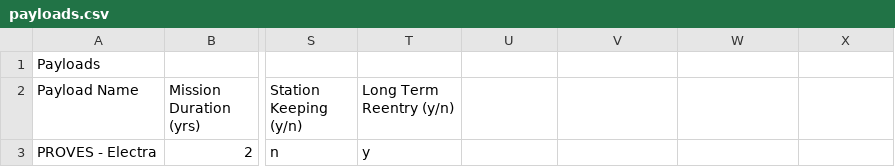
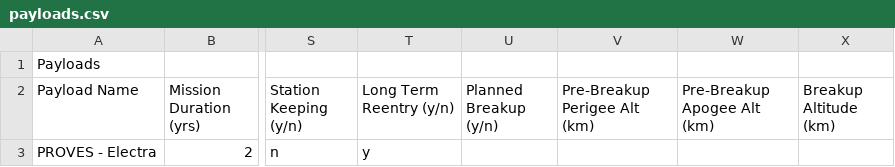
Before and after one commit to proveskit/The-PROVES-Project-DAS, a CSV file: Electra/payloads.csv, drawn as a sheet; only a part is shown, gaps mark what is left out; the diff names each change by its address in the sheet, - before the commit and + after, or states it on an @@ line.

Commit message:
Corrected Electra DAS

```diff
--- a/Electra/payloads.csv
+++ b/Electra/payloads.csv
-U2: (empty)
+U2: Planned Breakup (y/n)
-V2: (empty)
+V2: Pre-Breakup Perigee Alt (km)
-W2: (empty)
+W2: Pre-Breakup Apogee Alt (km)
-X2: (empty)
+X2: Breakup Altitude (km)
```
Also changed, not shown: Electra/reentry.csv, Taygeta/payloads.csv, 3 other files.
